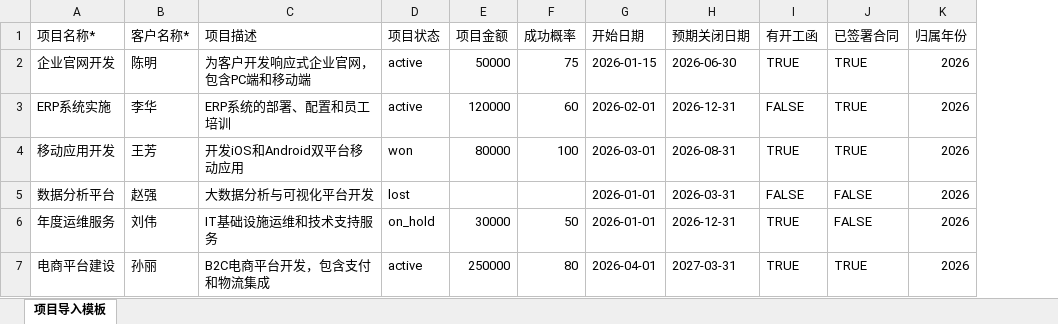
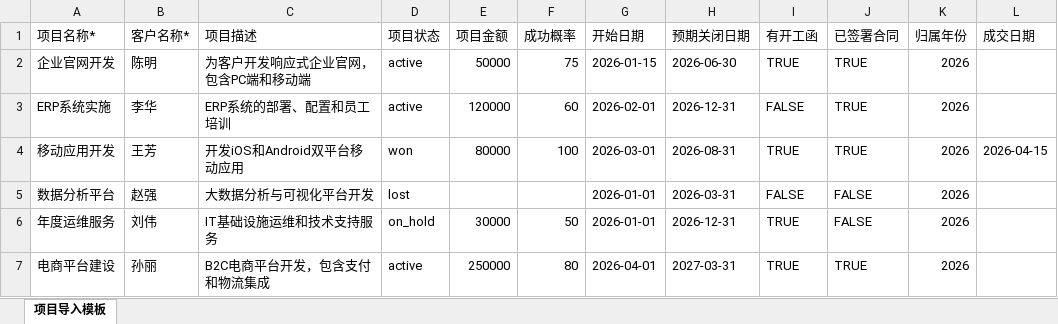
Before and after one commit to boohowaer/sales-project-manager, an Excel workbook: public/templates/projects_template.xlsx, sheet 项目导入模板, drawn as a sheet; values as stored, in another font and other column widths than the file's, no borders; the diff names each change by its address in the sheet, - before the commit and + after, or states it on an @@ line.

```diff
--- a/public/templates/projects_template.xlsx (sheet 项目导入模板)
+++ b/public/templates/projects_template.xlsx (sheet 项目导入模板)
+column L (成交日期), row 4: 2026-04-15
```
Also changed, not shown: 8 other files.
